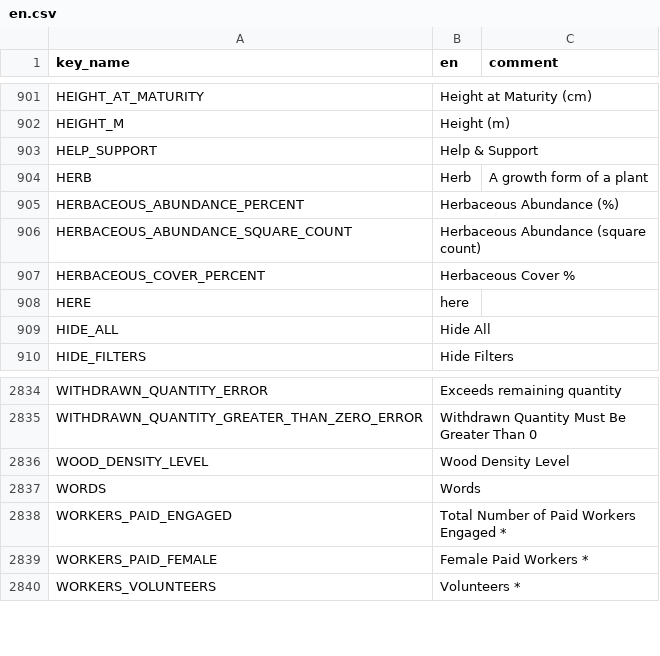
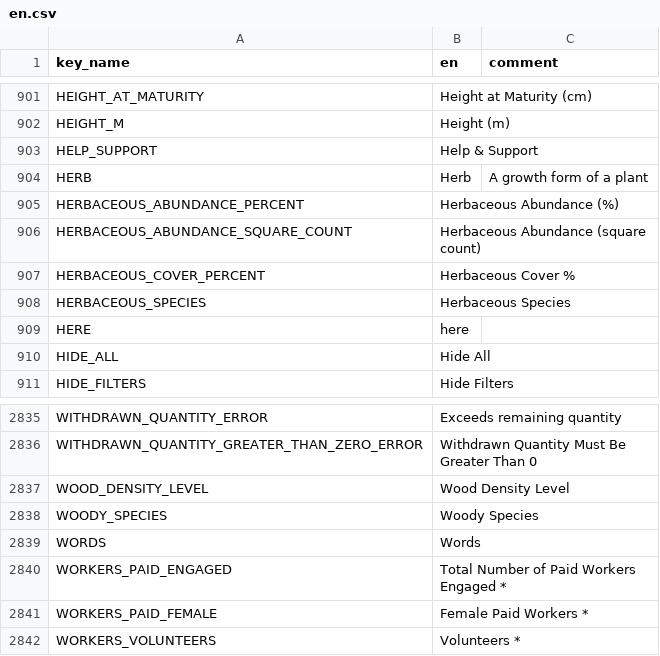
Before and after one commit to terraware/terraware-web, a CSV file: src/strings/csv/en.csv, drawn as a sheet; only a part is shown, gaps mark what is left out.

```diff
--- a/src/strings/csv/en.csv
+++ b/src/strings/csv/en.csv
@@ -910,2 +910,3 @@ HERBACEOUS_ABUNDANCE_SQUARE_COUNT,Herbaceous Abundance (square count),
 HERBACEOUS_COVER_PERCENT,Herbaceous Cover %,
+HERBACEOUS_SPECIES,Herbaceous Species,
 HERE,here,
@@ -2841,2 +2842,3 @@ WITHDRAWN_QUANTITY_GREATER_THAN_ZERO_ERROR,Withdrawn Quantity Must Be Greater Th
 WOOD_DENSITY_LEVEL,Wood Density Level,
+WOODY_SPECIES,Woody Species,
 WORDS,Words,
```
Also changed, not shown: src/strings/csv/es.csv, src/strings/csv/fr.csv, 3 other files.
